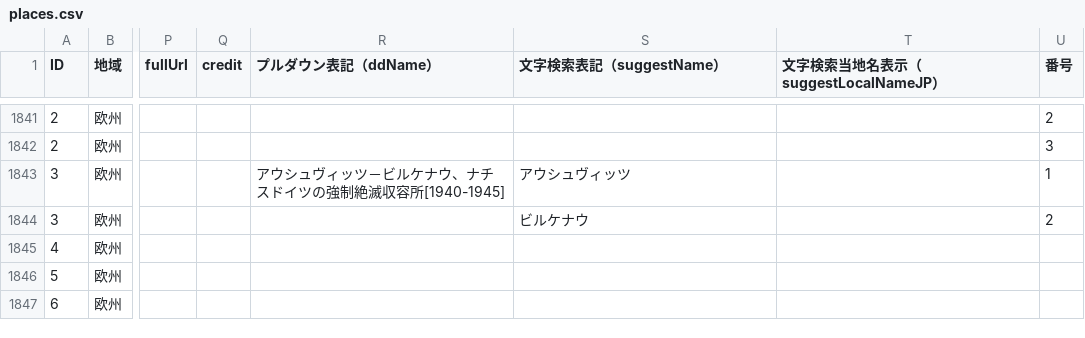
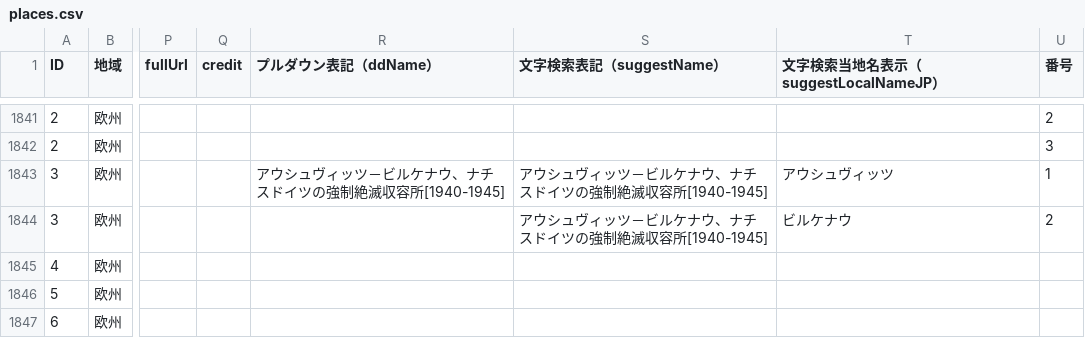
Before and after one commit to hyukis1867/World-Heritage-map, a CSV file: places.csv, drawn as a sheet; only a part is shown, gaps mark what is left out; the diff names each change by its address in the sheet, - before the commit and + after, or states it on an @@ line.

Commit message:
Update places.csv

```diff
--- a/places.csv
+++ b/places.csv
-S1843 (文字検索表記（suggestName）): アウシュヴィッツ
+S1843 (文字検索表記（suggestName）): アウシュヴィッツ－ビルケナウ、ナチスドイツの強制絶滅収容所[1940-1945]
-T1843 (文字検索当地名表示（suggestLocalNameJP）): (empty)
+T1843 (文字検索当地名表示（suggestLocalNameJP）): アウシュヴィッツ
-S1844 (文字検索表記（suggestName）): ビルケナウ
+S1844 (文字検索表記（suggestName）): アウシュヴィッツ－ビルケナウ、ナチスドイツの強制絶滅収容所[1940-1945]
-T1844 (文字検索当地名表示（suggestLocalNameJP）): (empty)
+T1844 (文字検索当地名表示（suggestLocalNameJP）): ビルケナウ
```
